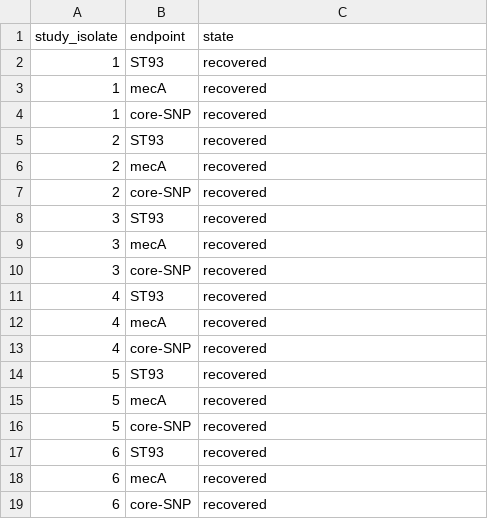
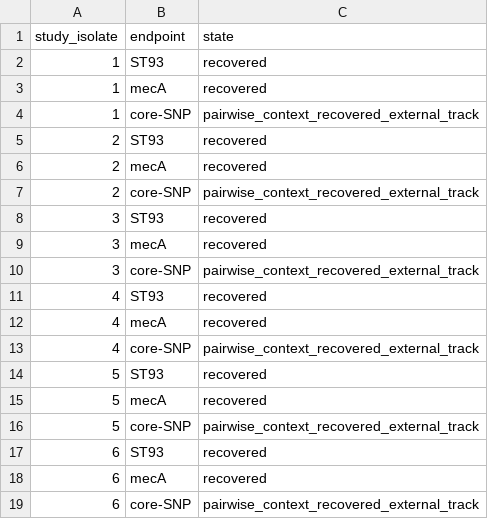
Before and after one commit to sleepinlava/BAI, a TSV file: docs/paper_examples/wgs_isolate_evidence.tsv, drawn as a sheet.

Commit message:
docs(validation): tighten biological evidence claims

```diff
--- a/docs/paper_examples/wgs_isolate_evidence.tsv
+++ b/docs/paper_examples/wgs_isolate_evidence.tsv
@@ -3,17 +3,17 @@ study_isolate	endpoint	state
 1	mecA	recovered
-1	core-SNP	recovered
+1	core-SNP	pairwise_context_recovered_external_track
 2	ST93	recovered
 2	mecA	recovered
-2	core-SNP	recovered
+2	core-SNP	pairwise_context_recovered_external_track
 3	ST93	recovered
 3	mecA	recovered
-3	core-SNP	recovered
+3	core-SNP	pairwise_context_recovered_external_track
 4	ST93	recovered
 4	mecA	recovered
-4	core-SNP	recovered
+4	core-SNP	pairwise_context_recovered_external_track
 5	ST93	recovered
 5	mecA	recovered
-5	core-SNP	recovered
+5	core-SNP	pairwise_context_recovered_external_track
 6	ST93	recovered
 6	mecA	recovered
-6	core-SNP	recovered
+6	core-SNP	pairwise_context_recovered_external_track
```
Also changed, not shown: docs/paper_examples/limitations.tsv, docs/paper_examples/wgs_metrics.tsv, 35 other files.
